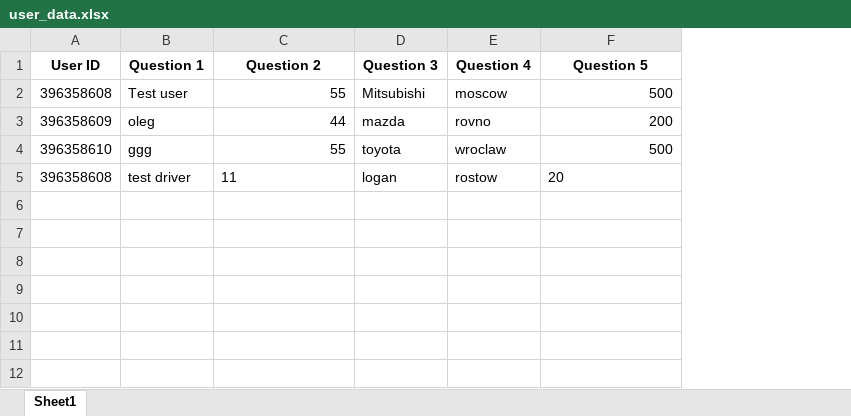
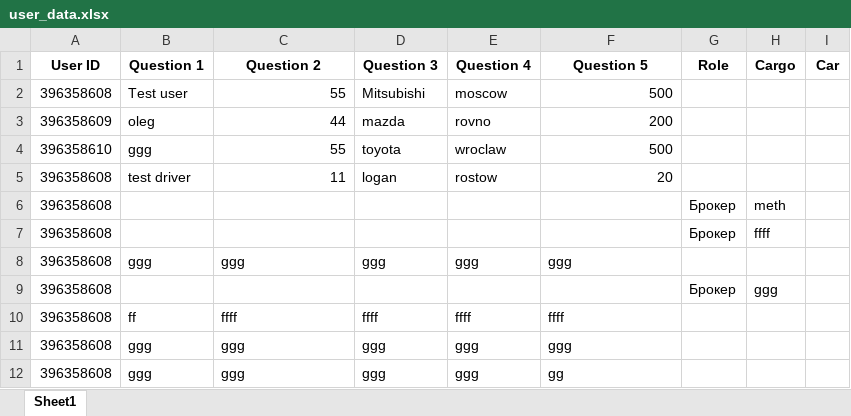
Before and after one commit to itillushka/TelegramBotKirill, an Excel workbook: Data/user_data.xlsx, sheet Sheet1, drawn as a sheet; values as stored, in another font and other column widths than the file's, no borders; the diff names each change by its address in the sheet, - before the commit and + after, or states it on an @@ line.

```diff
--- a/Data/user_data.xlsx (sheet Sheet1)
+++ b/Data/user_data.xlsx (sheet Sheet1)
+column G (Role), empty
+column H (Cargo), empty
+column I (Car), empty
-C5 alignment: left
+C5 alignment: right
-F5 alignment: left
+F5 alignment: right
+row 6: 396358608 |  |  |  |  |  | Брокер | meth
+row 7: 396358608 |  |  |  |  |  | Брокер | ffff
+row 8: 396358608 | ggg | ggg | ggg | ggg | ggg
+row 9: 396358608 |  |  |  |  |  | Брокер | ggg
+row 10: 396358608 | ff | ffff | ffff | ffff | ffff
+row 11: 396358608 | ggg | ggg | ggg | ggg | ggg
+row 12: 396358608 | ggg | ggg | ggg | ggg | gg
```
Also changed, not shown: 1 other file.
